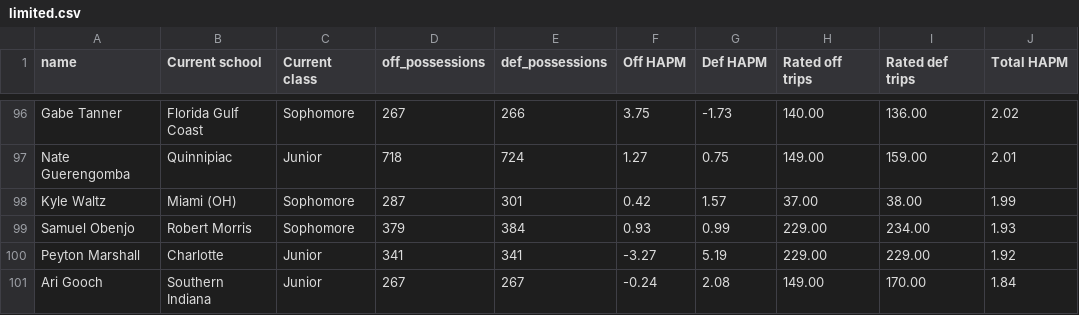
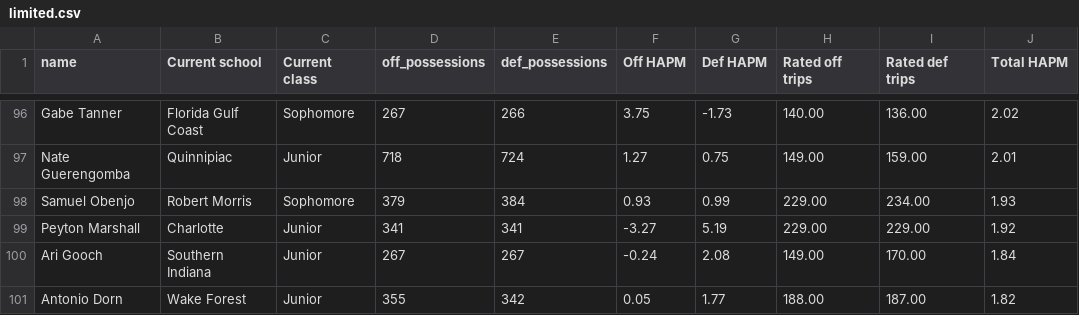
Before and after one commit to holmgrenenthusiast5/Cal_Scouting_v2, a CSV file: limited.csv, drawn as a sheet; only a part is shown, gaps mark what is left out; the shorter side is filled out with more unchanged rows; the diff names each change by its address in the sheet, - before the commit and + after, or states it on an @@ line.

Commit message:
Score skills by position and remove Kyle Waltz

```diff
--- a/limited.csv
+++ b/limited.csv
-row 98: Kyle Waltz | Miami (OH) | Sophomore | 287 | 301 | 0.42 | 1.57 | 37.00 | 38.00 | 1.99
```
Also changed, not shown: 2 other files.
